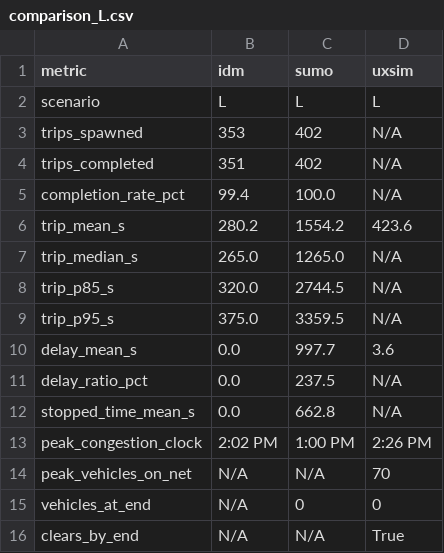
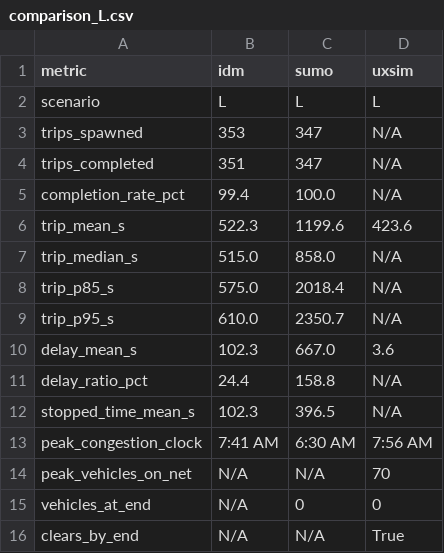
Before and after one commit to geniusboywonder/traffic-sim, a CSV file: models/comparison_L.csv, drawn as a sheet.

Commit message:
docs: model accuracy audit findings — L/M/H cross-model comparison

```diff
--- a/models/comparison_L.csv
+++ b/models/comparison_L.csv
@@ -2,13 +2,13 @@ metric,idm,sumo,uxsim
 scenario,L,L,L
-trips_spawned,353,402,N/A
-trips_completed,351,402,N/A
+trips_spawned,353,347,N/A
+trips_completed,351,347,N/A
 completion_rate_pct,99.4,100.0,N/A
-trip_mean_s,280.2,1554.2,423.6
-trip_median_s,265.0,1265.0,N/A
-trip_p85_s,320.0,2744.5,N/A
-trip_p95_s,375.0,3359.5,N/A
-delay_mean_s,0.0,997.7,3.6
-delay_ratio_pct,0.0,237.5,N/A
-stopped_time_mean_s,0.0,662.8,N/A
-peak_congestion_clock,2:02 PM,1:00 PM,2:26 PM
+trip_mean_s,522.3,1199.6,423.6
+trip_median_s,515.0,858.0,N/A
+trip_p85_s,575.0,2018.4,N/A
+trip_p95_s,610.0,2350.7,N/A
+delay_mean_s,102.3,667.0,3.6
+delay_ratio_pct,24.4,158.8,N/A
+stopped_time_mean_s,102.3,396.5,N/A
+peak_congestion_clock,7:41 AM,6:30 AM,7:56 AM
 peak_vehicles_on_net,N/A,N/A,70
```
Also changed, not shown: models/comparison_H.csv, models/comparison_M.csv, 15 other files.
